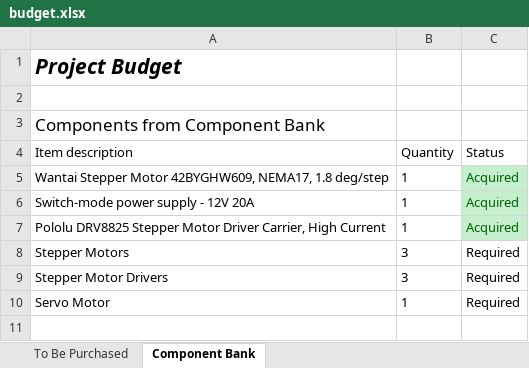
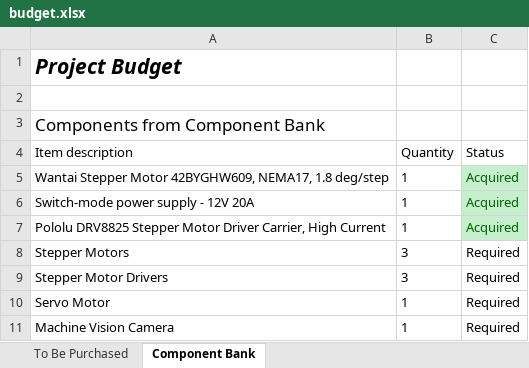
Before and after one commit to coderconroy/cube-construction-robot, an Excel workbook: proposal/budget.xlsx, sheet Component Bank, drawn as a sheet; values as stored, in another font and other column widths than the file's, no borders; table styles not drawn; the diff names each change by its address in the sheet, - before the commit and + after, or states it on an @@ line.

```diff
--- a/proposal/budget.xlsx (sheet Component Bank)
+++ b/proposal/budget.xlsx (sheet Component Bank)
+row 11: Machine Vision Camera | 1 | Required
```
Also changed, not shown: sheet To Be Purchased, 1 other file.
